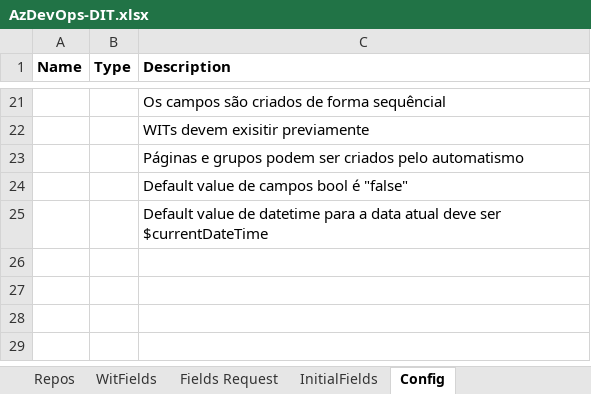
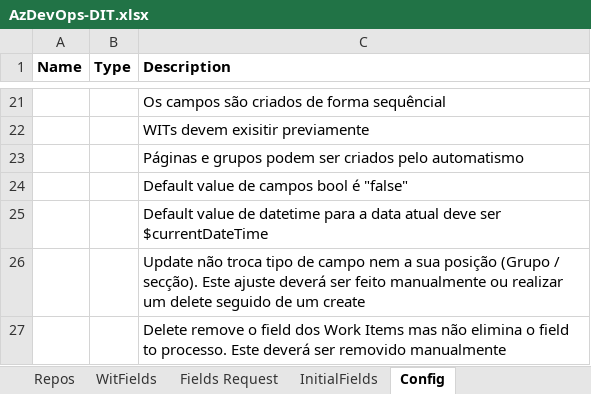
Before and after one commit to tasb/ado-singleproject-dsc, an Excel workbook: src/Config/AzDevOps-DIT.xlsx, sheet Config, drawn as a sheet; only a part is shown, gaps mark what is left out; values as stored, in another font and other column widths than the file's, no borders; table styles not drawn; the diff names each change by its address in the sheet, - before the commit and + after, or states it on an @@ line.

Commit message:
changing assumptions

```diff
--- a/src/Config/AzDevOps-DIT.xlsx (sheet Config)
+++ b/src/Config/AzDevOps-DIT.xlsx (sheet Config)
+row 26:  |  | Update não troca tipo de campo nem a sua posição (Grupo / secção). Este ajuste deverá ser feito manualmente ou realizar um delete seguido de um create
+row 27:  |  | Delete remove o field dos Work Items mas não elimina o field to processo. Este deverá ser removido manualmente
```
